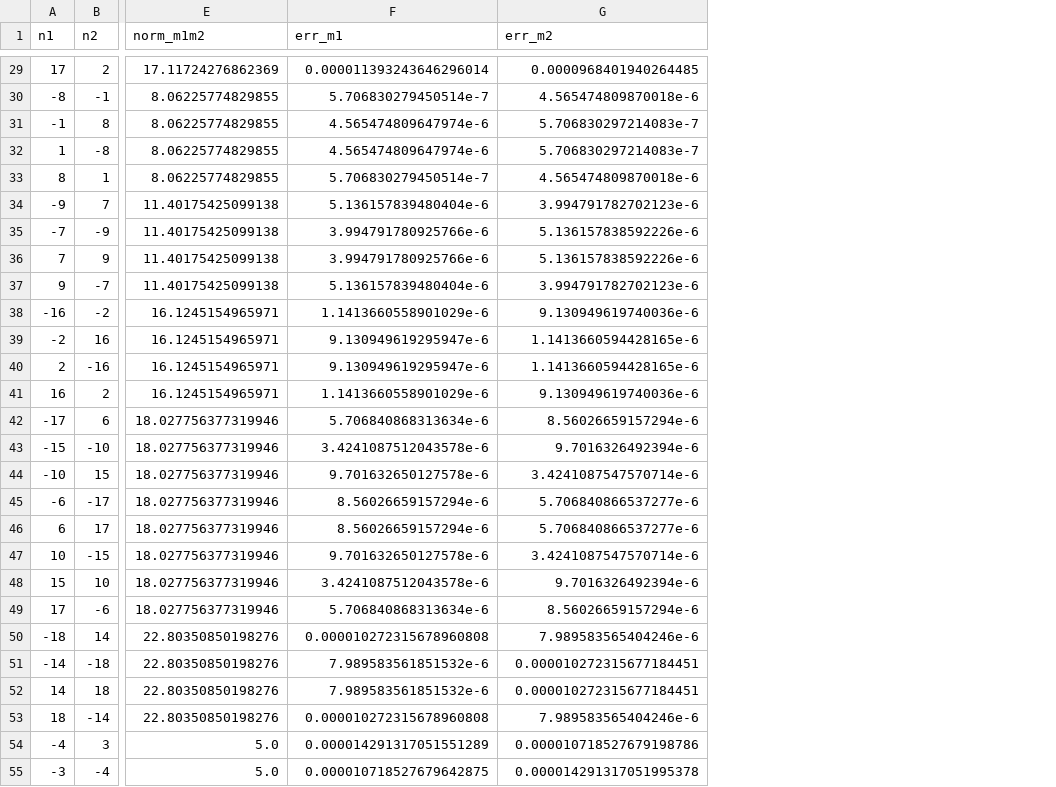
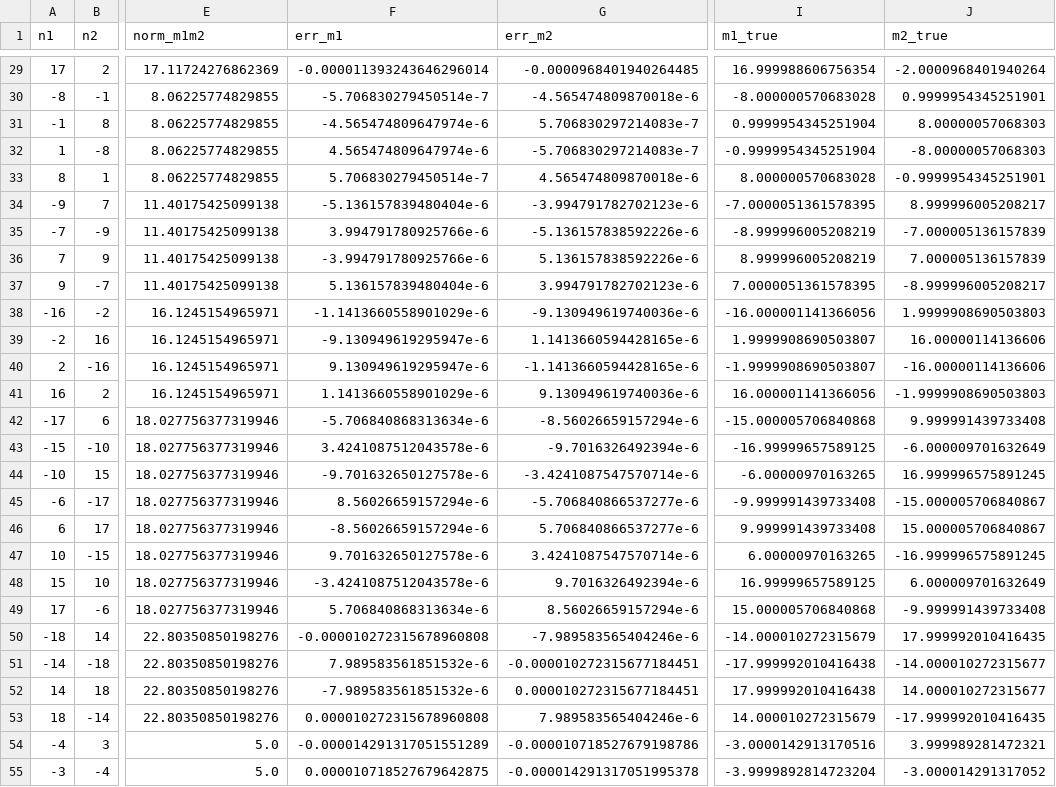
Before and after one commit to NeveIsa/AtomLayers, a CSV file: results/layer12matches.csv, drawn as a sheet; only a part is shown, gaps mark what is left out; the diff covers the shown part only; the diff names each change by its address in the sheet, - before the commit and + after, or states it on an @@ line.

```diff
--- a/results/layer12matches.csv
+++ b/results/layer12matches.csv
+column I (m1_true), rows 29-55: 16.999988606756354 | -8.000000570683028 | 0.9999954345251904 | -0.9999954345251904 | 8.000000570683028 | -7.0000051361578395 | -8.999996005208219 | 8.999996005208219 | 7.0000051361578395 | -16.000001141366056 | 1.9999908690503807 | -1.9999908690503807 | 16.000001141366056 | -15.000005706840868 | -16.99999657589125 | -6.00000970163265 | -9.999991439733408 | 9.999991439733408 | 6.00000970163265 | 16.99999657589125 | 15.000005706840868 | -14.000010272315679 | -17.999992010416438 | 17.999992010416438 | 14.000010272315679 | -3.0000142913170516 | -3.9999892814723204
+column J (m2_true), rows 29-55: -2.0000968401940264 | 0.9999954345251901 | 8.00000057068303 | -8.00000057068303 | -0.9999954345251901 | 8.999996005208217 | -7.000005136157839 | 7.000005136157839 | -8.999996005208217 | 1.9999908690503803 | 16.00000114136606 | -16.00000114136606 | -1.9999908690503803 | 9.999991439733408 | -6.000009701632649 | 16.999996575891245 | -15.000005706840867 | 15.000005706840867 | -16.999996575891245 | 6.000009701632649 | -9.999991439733408 | 17.999992010416435 | -14.000010272315677 | 14.000010272315677 | -17.999992010416435 | 3.999989281472321 | -3.000014291317052
-F29 (err_m1): 0.000011393243646296014
+F29 (err_m1): -0.000011393243646296014
-G29 (err_m2): 0.0000968401940264485
+G29 (err_m2): -0.0000968401940264485
-F30 (err_m1): 5.706830279450514e-7
+F30 (err_m1): -5.706830279450514e-7
-G30 (err_m2): 4.565474809870018e-6
+G30 (err_m2): -4.565474809870018e-6
-F31 (err_m1): 4.565474809647974e-6
+F31 (err_m1): -4.565474809647974e-6
-G32 (err_m2): 5.706830297214083e-7
+G32 (err_m2): -5.706830297214083e-7
-F34 (err_m1): 5.136157839480404e-6
+F34 (err_m1): -5.136157839480404e-6
-G34 (err_m2): 3.994791782702123e-6
+G34 (err_m2): -3.994791782702123e-6
-G35 (err_m2): 5.136157838592226e-6
+G35 (err_m2): -5.136157838592226e-6
-F36 (err_m1): 3.994791780925766e-6
+F36 (err_m1): -3.994791780925766e-6
-F38 (err_m1): 1.1413660558901029e-6
+F38 (err_m1): -1.1413660558901029e-6
-G38 (err_m2): 9.130949619740036e-6
+G38 (err_m2): -9.130949619740036e-6
-F39 (err_m1): 9.130949619295947e-6
+F39 (err_m1): -9.130949619295947e-6
-G40 (err_m2): 1.1413660594428165e-6
+G40 (err_m2): -1.1413660594428165e-6
-F42 (err_m1): 5.706840868313634e-6
+F42 (err_m1): -5.706840868313634e-6
-G42 (err_m2): 8.56026659157294e-6
+G42 (err_m2): -8.56026659157294e-6
-G43 (err_m2): 9.7016326492394e-6
+G43 (err_m2): -9.7016326492394e-6
-F44 (err_m1): 9.701632650127578e-6
+F44 (err_m1): -9.701632650127578e-6
-G44 (err_m2): 3.4241087547570714e-6
+G44 (err_m2): -3.4241087547570714e-6
-G45 (err_m2): 5.706840866537277e-6
+G45 (err_m2): -5.706840866537277e-6
-F46 (err_m1): 8.56026659157294e-6
+F46 (err_m1): -8.56026659157294e-6
-F48 (err_m1): 3.4241087512043578e-6
+F48 (err_m1): -3.4241087512043578e-6
-F50 (err_m1): 0.000010272315678960808
+F50 (err_m1): -0.000010272315678960808
-G50 (err_m2): 7.989583565404246e-6
+G50 (err_m2): -7.989583565404246e-6
-G51 (err_m2): 0.000010272315677184451
+G51 (err_m2): -0.000010272315677184451
-F52 (err_m1): 7.989583561851532e-6
+F52 (err_m1): -7.989583561851532e-6
-F54 (err_m1): 0.000014291317051551289
+F54 (err_m1): -0.000014291317051551289
-G54 (err_m2): 0.000010718527679198786
+G54 (err_m2): -0.000010718527679198786
-G55 (err_m2): 0.000014291317051995378
+G55 (err_m2): -0.000014291317051995378
```
Also changed, not shown: 81 edited cells elsewhere in this file, 6 other files.
